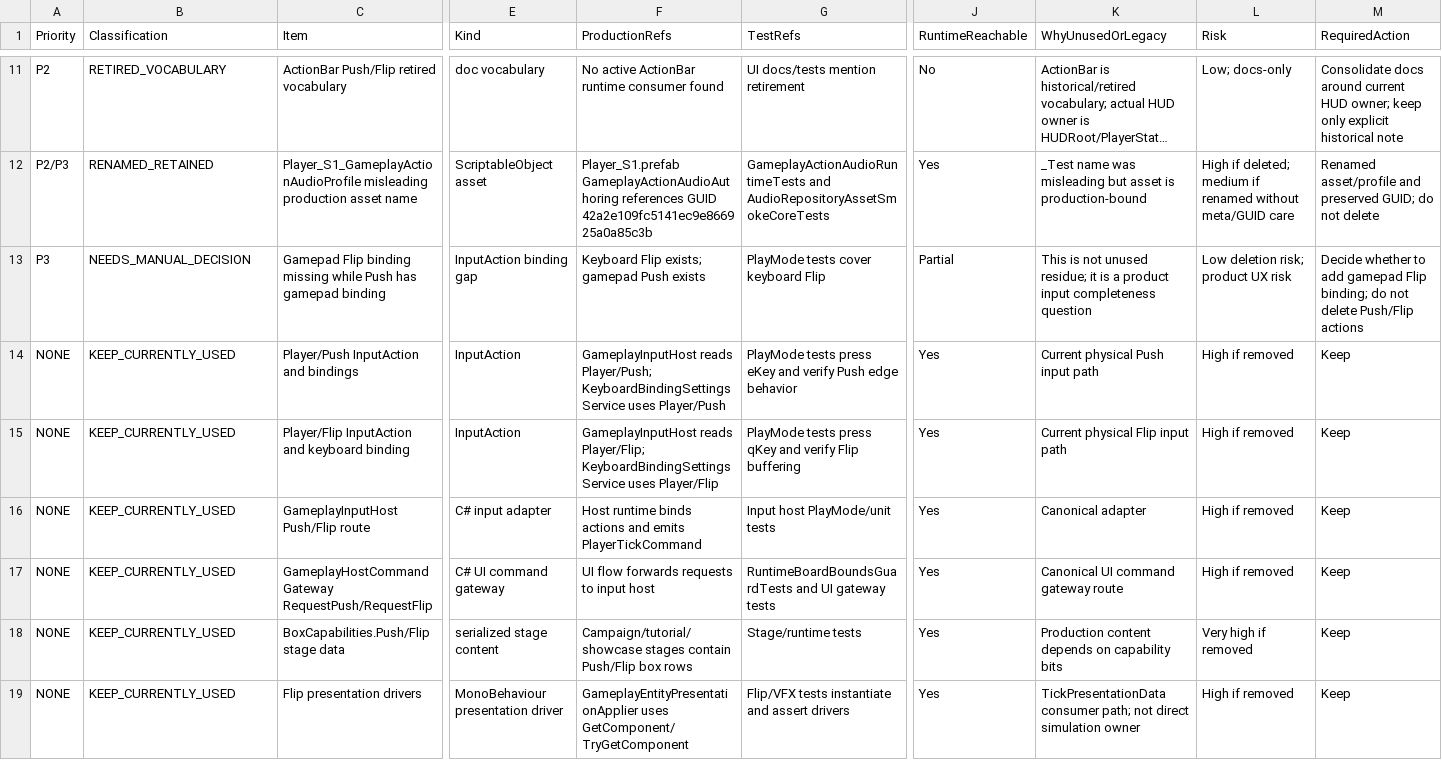
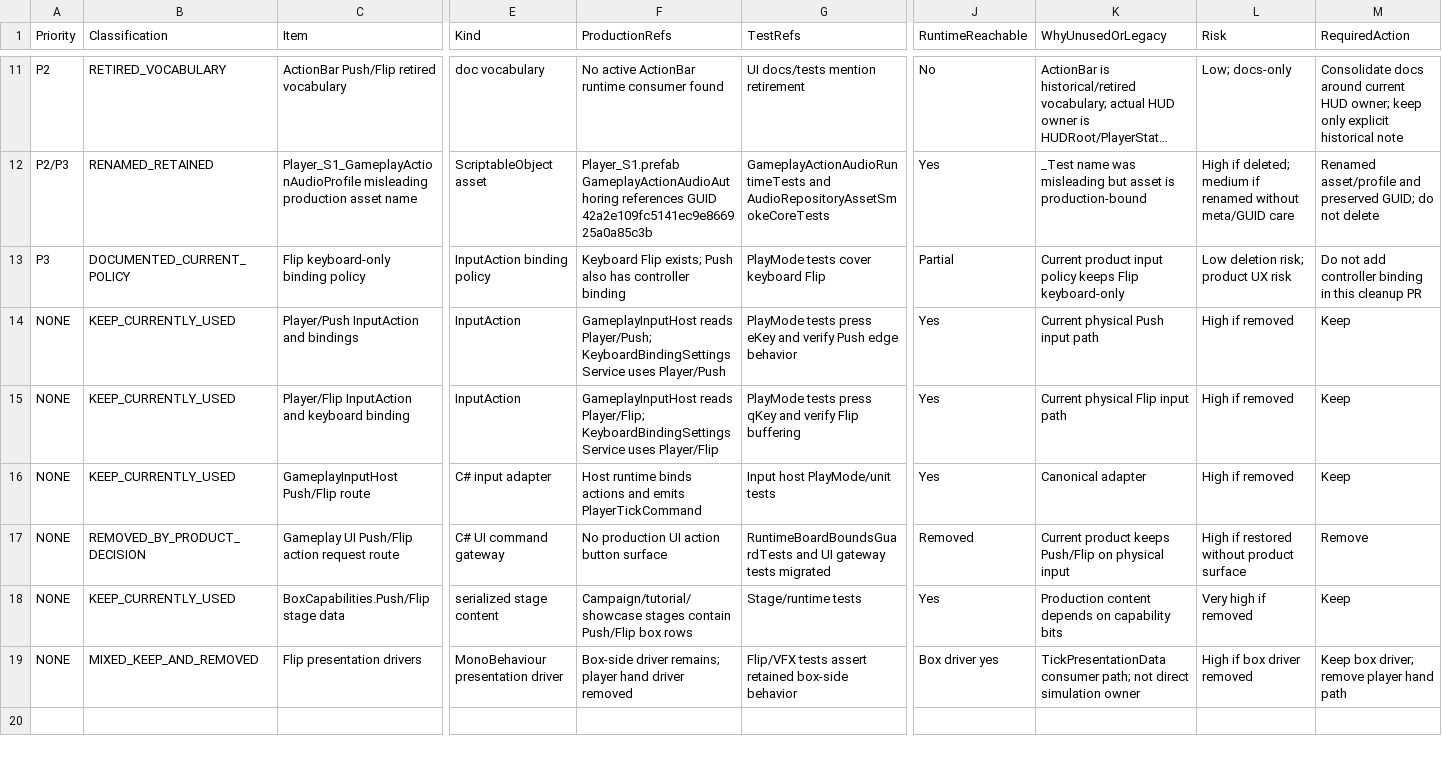
Before and after one commit to als79gur49/2026TeamProject_J2M, a CSV file: Docs/Architecture/PushFlipDeletionAudit/Delete Candidate Table.csv, drawn as a sheet; only a part is shown, gaps mark what is left out; long unchanged cells end in …; the diff covers the shown part only; the diff names each change by its address in the sheet, - before the commit and + after, or states it on an @@ line.

Commit message:
docs: Gameplay - Push/Flip residual decision 문서화
- Flip controller parity를 미해결 gap이 아니라 현재 keyboard-only 제품 정책으로 정리했다.
- UI Push/Flip command route와 player hand flip path는 제거 결정으로 기록하고, box-side flip presentation과 runtime Push/Flip branch는 보존 대상으로 명시했다.
- showcase capability combos, action-audio moments, EnableLegacyOrdinaryUnitFallback은 이번 PR scope 밖으로 유지/이월 기준을 남겼다.

```diff
--- a/Docs/Architecture/PushFlipDeletionAudit/Delete Candidate Table.csv
+++ b/Docs/Architecture/PushFlipDeletionAudit/Delete Candidate Table.csv
-B13 (Classification): NEEDS_MANUAL_DECISION
+B13 (Classification): DOCUMENTED_CURRENT_POLICY
-C13 (Item): Gamepad Flip binding missing while Push has gamepad binding
+C13 (Item): Flip keyboard-only binding policy
-E13 (Kind): InputAction binding gap
+E13 (Kind): InputAction binding policy
-F13 (ProductionRefs): …Flip exists; gamepad Push exists
+F13 (ProductionRefs): …Flip exists; Push also has controller binding
-K13 (WhyUnusedOrLegacy): This is not unused residue; it is a product input completeness question
+K13 (WhyUnusedOrLegacy): Current product input policy keeps Flip keyboard-only
-M13 (RequiredAction): Decide whether to add gamepad Flip binding; do not delete Push/Flip actions
+M13 (RequiredAction): Do not add controller binding in this cleanup PR
-B17 (Classification): KEEP_CURRENTLY_USED
+B17 (Classification): REMOVED_BY_PRODUCT_DECISION
-C17 (Item): GameplayHostCommandGateway RequestPush/RequestFlip
+C17 (Item): Gameplay UI Push/Flip action request route
-F17 (ProductionRefs): UI flow forwards requests to input host
+F17 (ProductionRefs): No production UI action button surface
-G17 (TestRefs): …gateway tests
+G17 (TestRefs): …gateway tests migrated
-J17 (RuntimeReachable): Yes
+J17 (RuntimeReachable): Removed
-K17 (WhyUnusedOrLegacy): Canonical UI command gateway route
+K17 (WhyUnusedOrLegacy): Current product keeps Push/Flip on physical input
-L17 (Risk): High if removed
+L17 (Risk): High if restored without product surface
-M17 (RequiredAction): Keep
+M17 (RequiredAction): Remove
-B19 (Classification): KEEP_CURRENTLY_USED
+B19 (Classification): MIXED_KEEP_AND_REMOVED
-F19 (ProductionRefs): GameplayEntityPresentationApplier uses GetComponent/TryGetComponent
+F19 (ProductionRefs): Box-side driver remains; player hand driver removed
-G19 (TestRefs): Flip/VFX tests instantiate and assert drivers
+G19 (TestRefs): Flip/VFX tests assert retained box-side behavior
-J19 (RuntimeReachable): Yes
+J19 (RuntimeReachable): Box driver yes
-L19 (Risk): High if removed
+L19 (Risk): High if box driver removed
-M19 (RequiredAction): Keep
+M19 (RequiredAction): Keep box driver; remove player hand path
```
Also changed, not shown: 1 edited cell elsewhere in this file, 13 other files.
